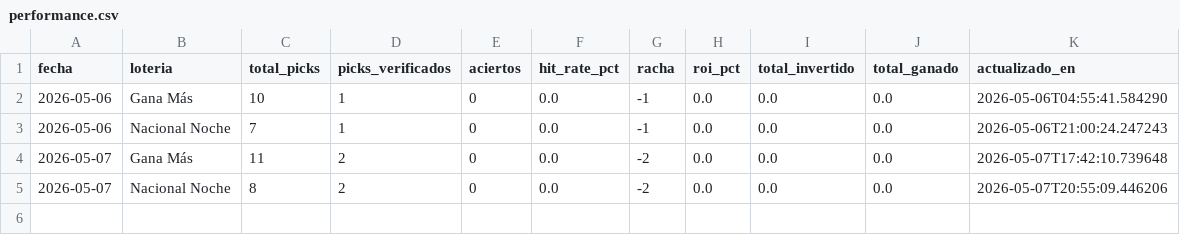
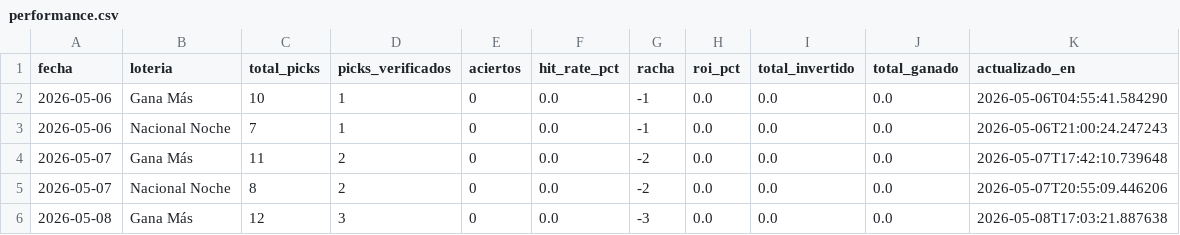
Before and after one commit to carbosota1/CLAUDE-L-NACIONAL, a CSV file: data/performance.csv, drawn as a sheet.

```diff
--- a/data/performance.csv
+++ b/data/performance.csv
@@ -5 +5,2 @@ fecha,loteria,total_picks,picks_verificados,aciertos,hit_rate_pct,racha,roi_pct,
 2026-05-07,Nacional Noche,8,2,0,0.0,-2,0.0,0.0,0.0,2026-05-07T20:55:09.446206
+2026-05-08,Gana Más,12,3,0,0.0,-3,0.0,0.0,0.0,2026-05-08T17:03:21.887638
```
Also changed, not shown: data/picks_log.csv, 2 other files.
